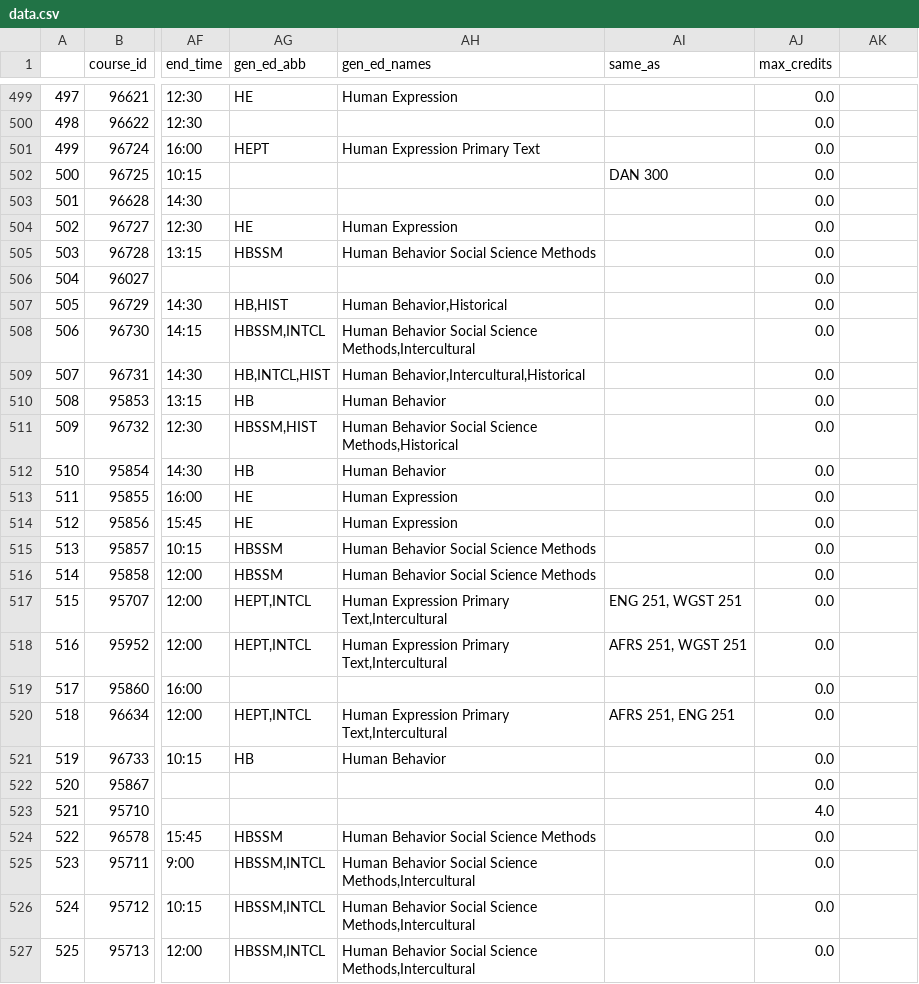
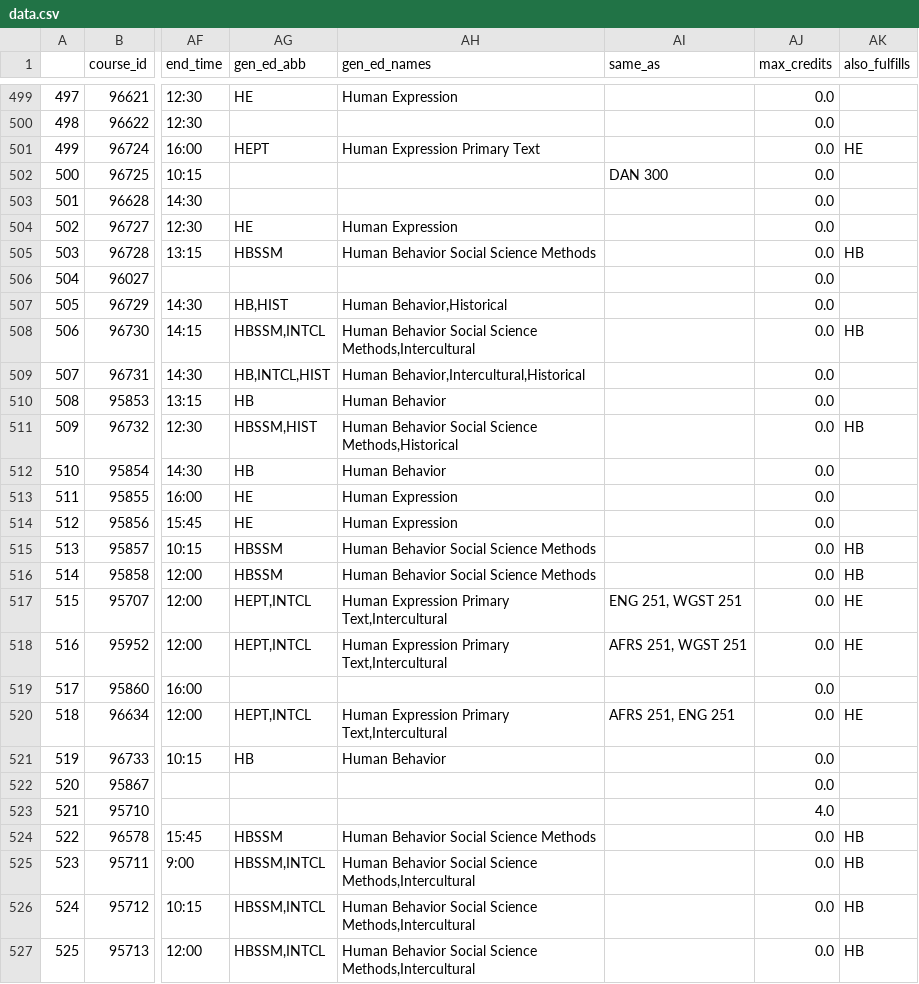
Before and after one commit to NorseCourse/NorseCourse-Backend, a CSV file: database/data.csv, drawn as a sheet; only a part is shown, gaps mark what is left out; the diff covers the shown part only; the diff names each change by its address in the sheet, - before the commit and + after, or states it on an @@ line.

```diff
--- a/database/data.csv
+++ b/database/data.csv
-AK1: (empty)
+AK1: also_fulfills
-AK501 (also_fulfills): (empty)
+AK501 (also_fulfills): HE
-AK505 (also_fulfills): (empty)
+AK505 (also_fulfills): HB
-AK508 (also_fulfills): (empty)
+AK508 (also_fulfills): HB
-AK511 (also_fulfills): (empty)
+AK511 (also_fulfills): HB
-AK515:AK516 (also_fulfills): (empty)
+AK515:AK516 (also_fulfills): HB
-AK517:AK518 (also_fulfills): (empty)
+AK517:AK518 (also_fulfills): HE
-AK520 (also_fulfills): (empty)
+AK520 (also_fulfills): HE
-AK524:AK527 (also_fulfills): (empty)
+AK524:AK527 (also_fulfills): HB
```
Also changed, not shown: 101 edited cells elsewhere in this file, 4 other files.
